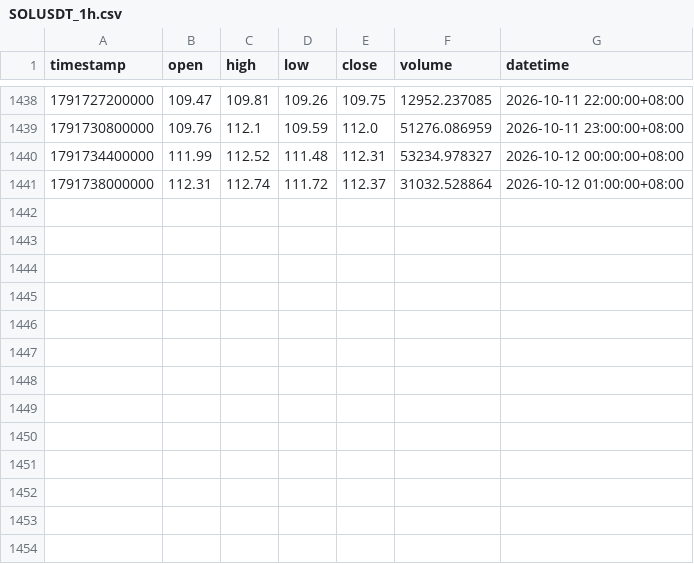
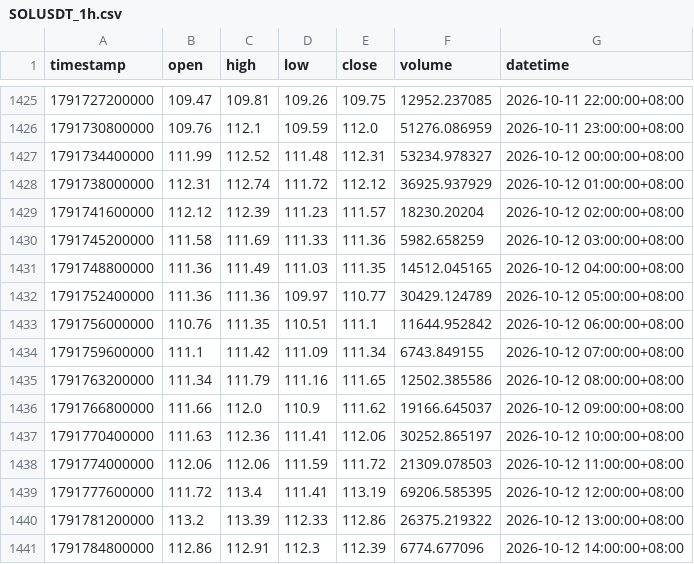
Before and after one commit to JAB18999/sol-perp-quant-report, a CSV file: data/SOLUSDT_1h.csv, drawn as a sheet; only a part is shown, gaps mark what is left out; the diff covers the shown part only.

```diff
--- a/data/SOLUSDT_1h.csv
+++ b/data/SOLUSDT_1h.csv
@@ -1440,2 +1427,15 @@ timestamp,open,high,low,close,volume,datetime
 1791734400000,111.99,112.52,111.48,112.31,53234.978327,2026-10-12 00:00:00+08:00
-1791738000000,112.31,112.74,111.72,112.37,31032.528864,2026-10-12 01:00:00+08:00
+1791738000000,112.31,112.74,111.72,112.12,36925.937929,2026-10-12 01:00:00+08:00
+1791741600000,112.12,112.39,111.23,111.57,18230.20204,2026-10-12 02:00:00+08:00
+1791745200000,111.58,111.69,111.33,111.36,5982.658259,2026-10-12 03:00:00+08:00
+1791748800000,111.36,111.49,111.03,111.35,14512.045165,2026-10-12 04:00:00+08:00
+1791752400000,111.36,111.36,109.97,110.77,30429.124789,2026-10-12 05:00:00+08:00
+1791756000000,110.76,111.35,110.51,111.1,11644.952842,2026-10-12 06:00:00+08:00
+1791759600000,111.1,111.42,111.09,111.34,6743.849155,2026-10-12 07:00:00+08:00
+1791763200000,111.34,111.79,111.16,111.65,12502.385586,2026-10-12 08:00:00+08:00
+1791766800000,111.66,112.0,110.9,111.62,19166.645037,2026-10-12 09:00:00+08:00
+1791770400000,111.63,112.36,111.41,112.06,30252.865197,2026-10-12 10:00:00+08:00
+1791774000000,112.06,112.06,111.59,111.72,21309.078503,2026-10-12 11:00:00+08:00
+1791777600000,111.72,113.4,111.41,113.19,69206.585395,2026-10-12 12:00:00+08:00
+1791781200000,113.2,113.39,112.33,112.86,26375.219322,2026-10-12 13:00:00+08:00
+1791784800000,112.86,112.91,112.3,112.39,6774.677096,2026-10-12 14:00:00+08:00
```
Also changed, not shown: 13 removed rows elsewhere in this file, data/SOLUSDT_15m.csv, data/SOLUSDT_2h.csv, 2 other files.
